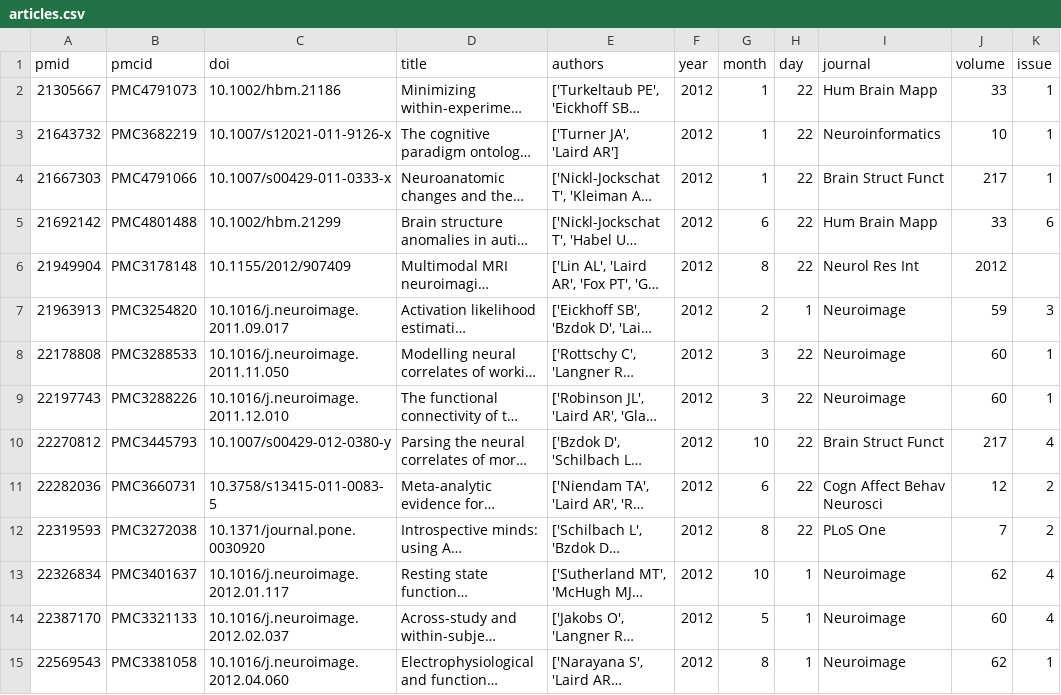
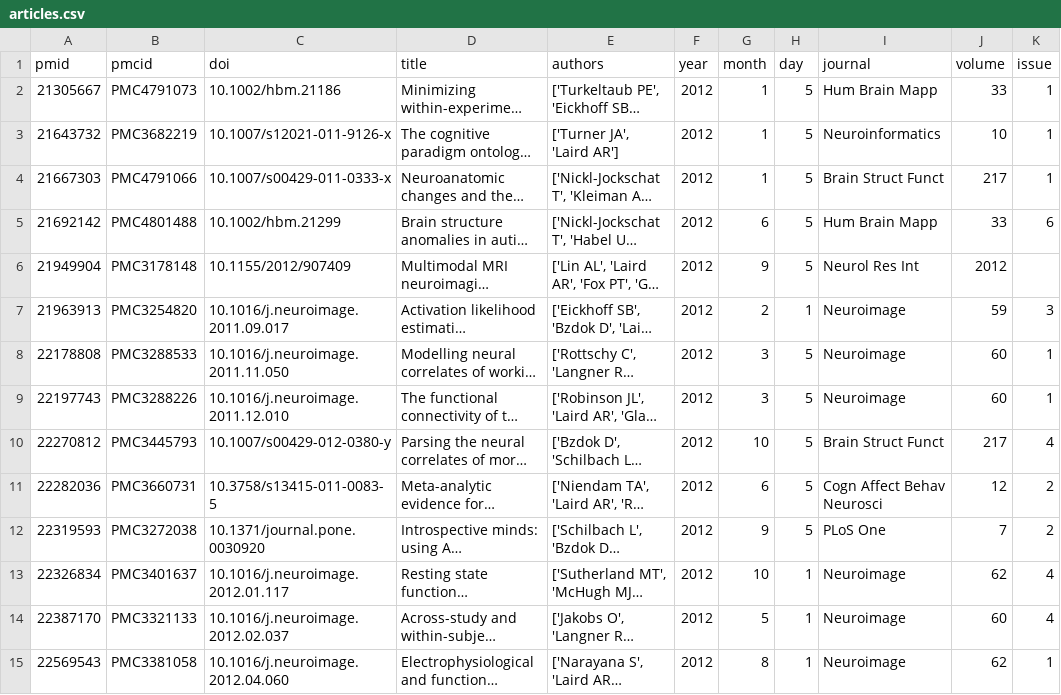
Before and after one commit to NBCLab/NBCLab.github.io, a CSV file: articles.csv, drawn as a sheet; only a part is shown; long unchanged cells end in …; the diff covers the shown part only; the diff names each change by its address in the sheet, - before the commit and + after, or states it on an @@ line.

```diff
--- a/articles.csv
+++ b/articles.csv
-H2:H6 (day): 22
+H2:H6 (day): 5
-G6 (month): 8
+G6 (month): 9
-H8:H12 (day): 22
+H8:H12 (day): 5
-G12 (month): 8
+G12 (month): 9
```
Also changed, not shown: 82 edited cells elsewhere in this file, 2 other files.
